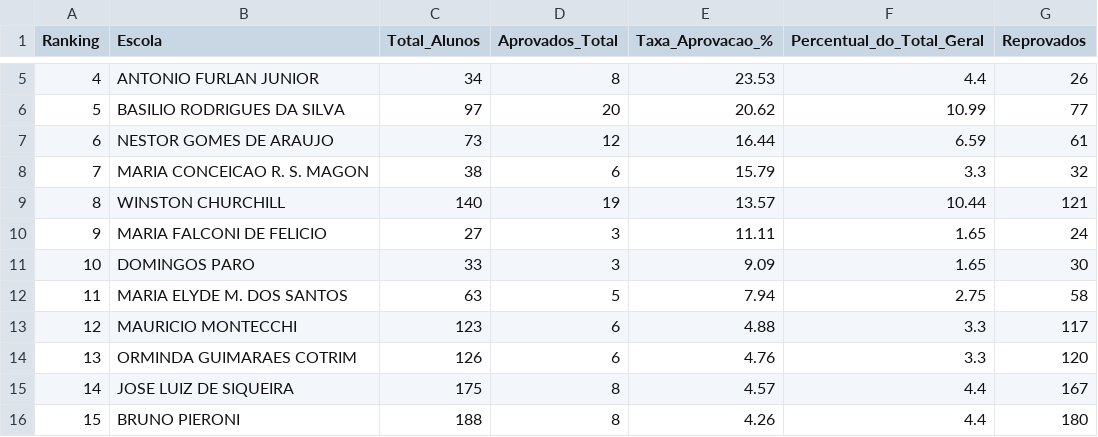
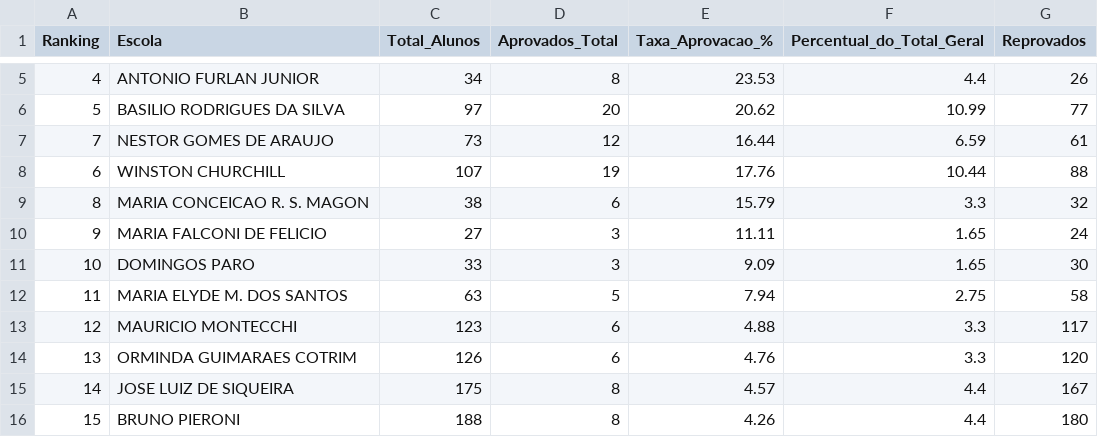
Before and after one commit to dansfisica85/apresentacao-regina, a CSV file: provao-analise-completa-182.csv, drawn as a sheet; only a part is shown, gaps mark what is left out.

```diff
--- a/provao-analise-completa-182.csv
+++ b/provao-analise-completa-182.csv
@@ -6,5 +6,5 @@ Ranking,Escola,Total_Alunos,Aprovados_Total,Taxa_Aprovacao_%,Percentual_do_Total
 5,BASILIO RODRIGUES DA SILVA,97,20,20.62,10.99,77
-6,NESTOR GOMES DE ARAUJO,73,12,16.44,6.59,61
-7,MARIA CONCEICAO R. S. MAGON,38,6,15.79,3.3,32
-8,WINSTON CHURCHILL,140,19,13.57,10.44,121
+7,NESTOR GOMES DE ARAUJO,73,12,16.44,6.59,61
+6,WINSTON CHURCHILL,107,19,17.76,10.44,88
+8,MARIA CONCEICAO R. S. MAGON,38,6,15.79,3.3,32
 9,MARIA FALCONI DE FELICIO,27,3,11.11,1.65,24
```
Also changed, not shown: 1 other file.
